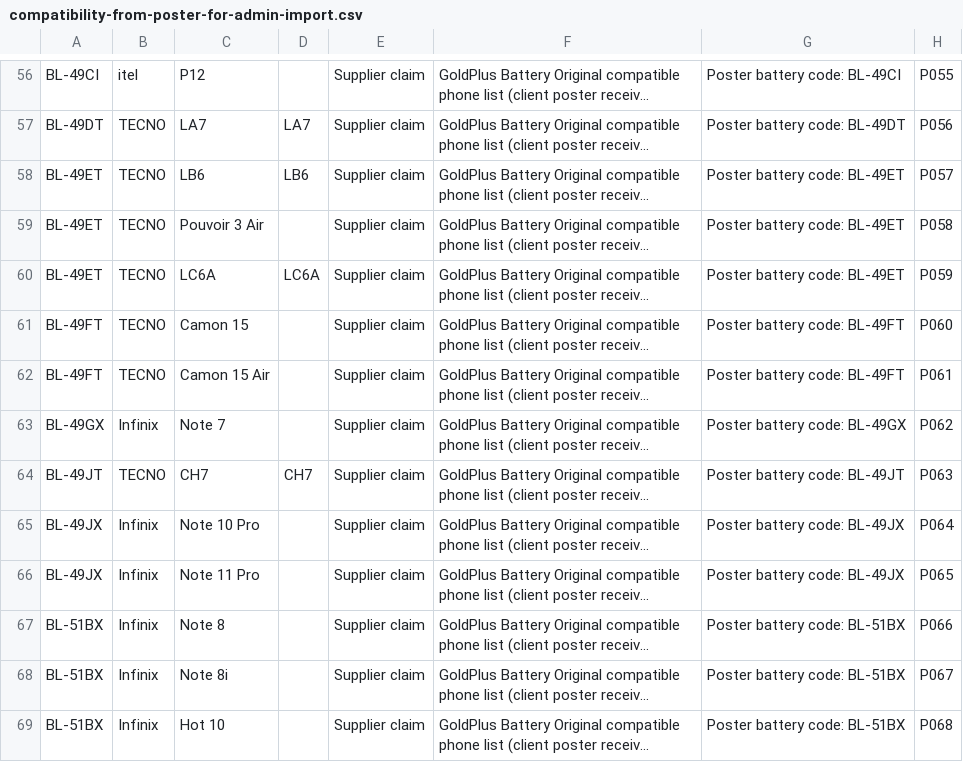
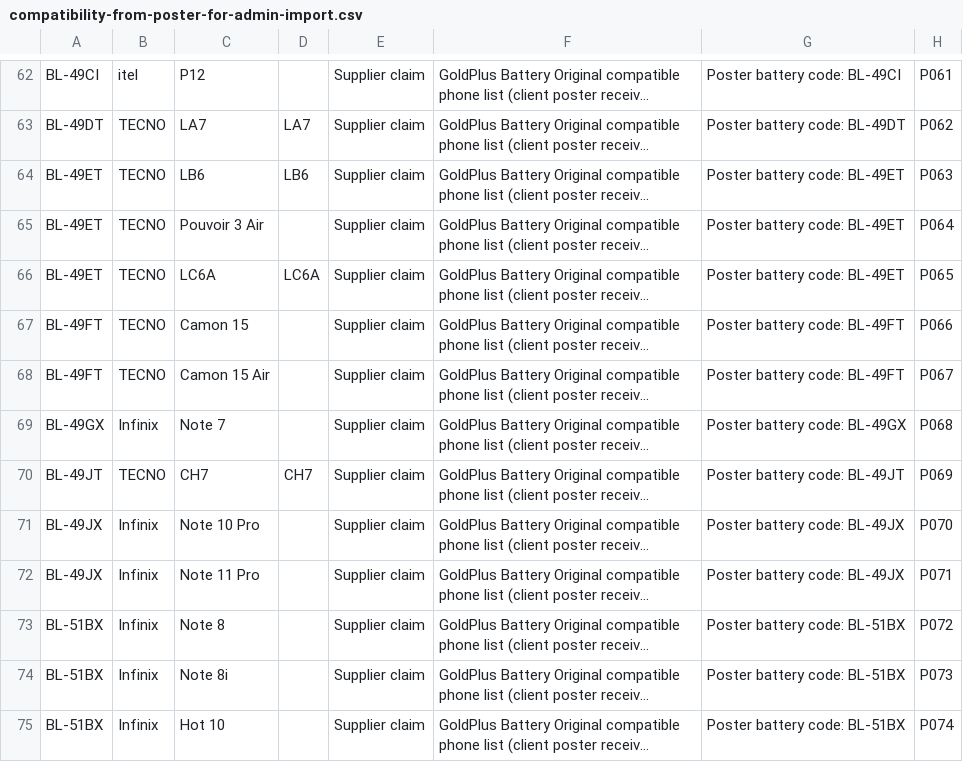
Before and after one commit to sebunya/sebunya, a CSV file: goldplus-commerce/docs/personalisation/device-compatibility/poster-2026-09-20/compatibility-from-poster-for-admin-import.csv, drawn as a sheet; only a part is shown, gaps mark what is left out; long unchanged cells end in …; addresses are those after the commit; the diff covers the shown part only; the diff names each change by its address in the sheet, - before the commit and + after, or states it on an @@ line.

```diff
--- a/goldplus-commerce/docs/personalisation/device-compatibility/poster-2026-09-20/compatibility-from-poster-for-admin-import.csv
+++ b/goldplus-commerce/docs/personalisation/device-compatibility/poster-2026-09-20/compatibility-from-poster-for-admin-import.csv
-H62: P055
+H62: P061
-H63: P056
+H63: P062
-H64: P057
+H64: P063
-H65: P058
+H65: P064
-H66: P059
+H66: P065
-H67: P060
+H67: P066
-H68: P061
+H68: P067
-H69: P062
+H69: P068
-H70: P063
+H70: P069
-H71: P064
+H71: P070
-H72: P065
+H72: P071
-H73: P066
+H73: P072
-H74: P067
+H74: P073
-H75: P068
+H75: P074
```
Also changed, not shown: 8 added rows and 73 edited cells elsewhere in this file, 1 other file.
